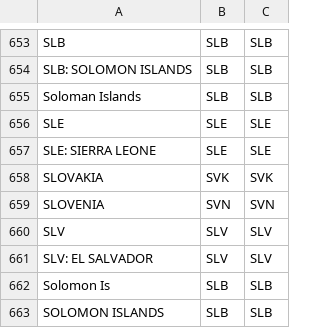
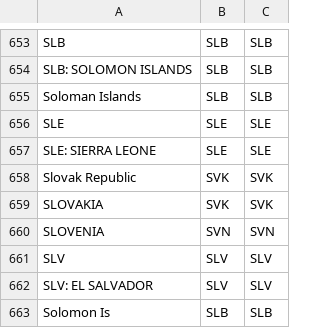
Before and after one commit to CSISdefense/Lookup-Tables, a CSV file: location/Location_CountryName.csv, drawn as a sheet; only a part is shown, gaps mark what is left out; the shorter side is filled out with more unchanged rows; the diff names each change by its address in the sheet, - before the commit and + after, or states it on an @@ line.

```diff
--- a/location/Location_CountryName.csv
+++ b/location/Location_CountryName.csv
+row 658: Slovak Republic | SVK | SVK
```
Also changed, not shown: location/RDP_QA.csv.
